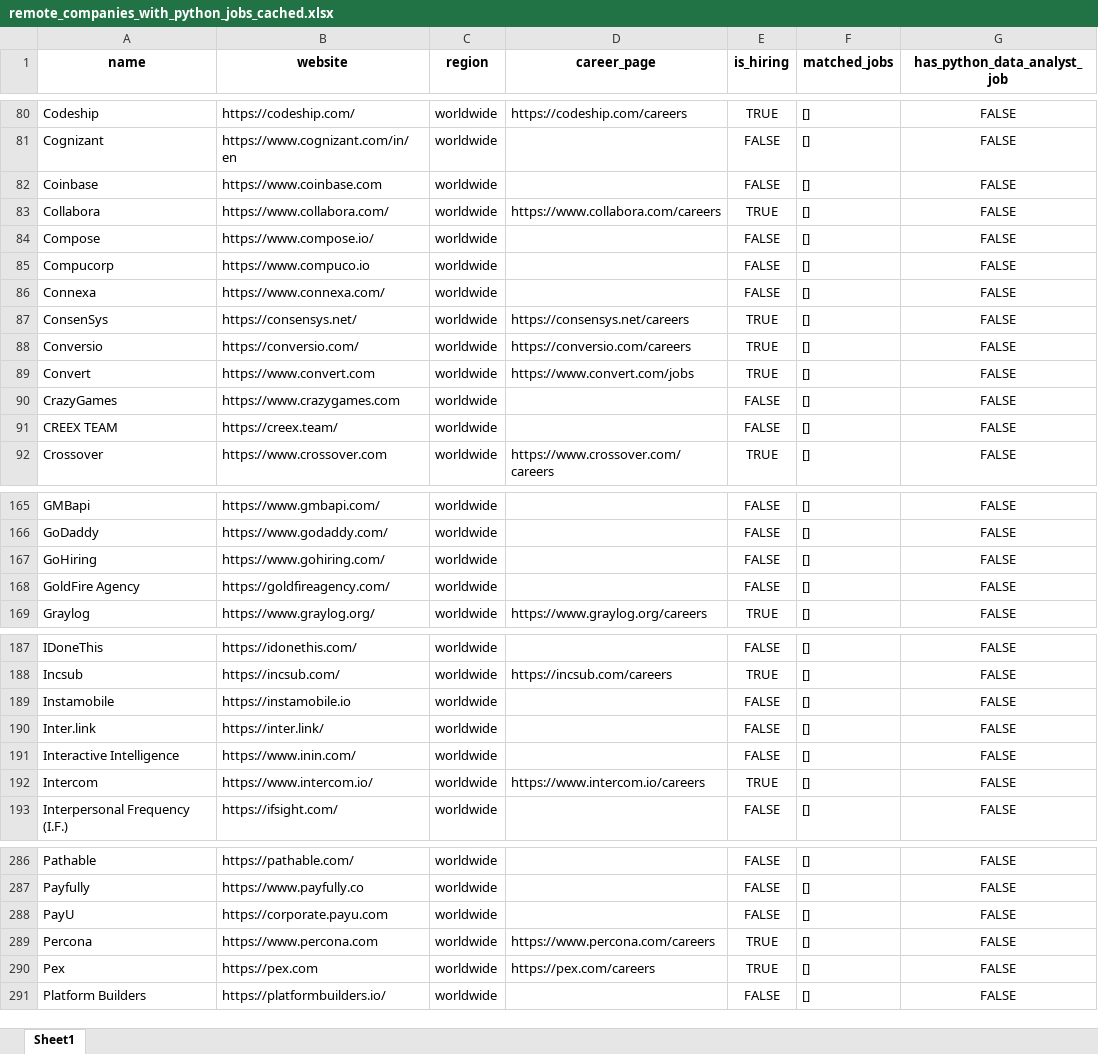
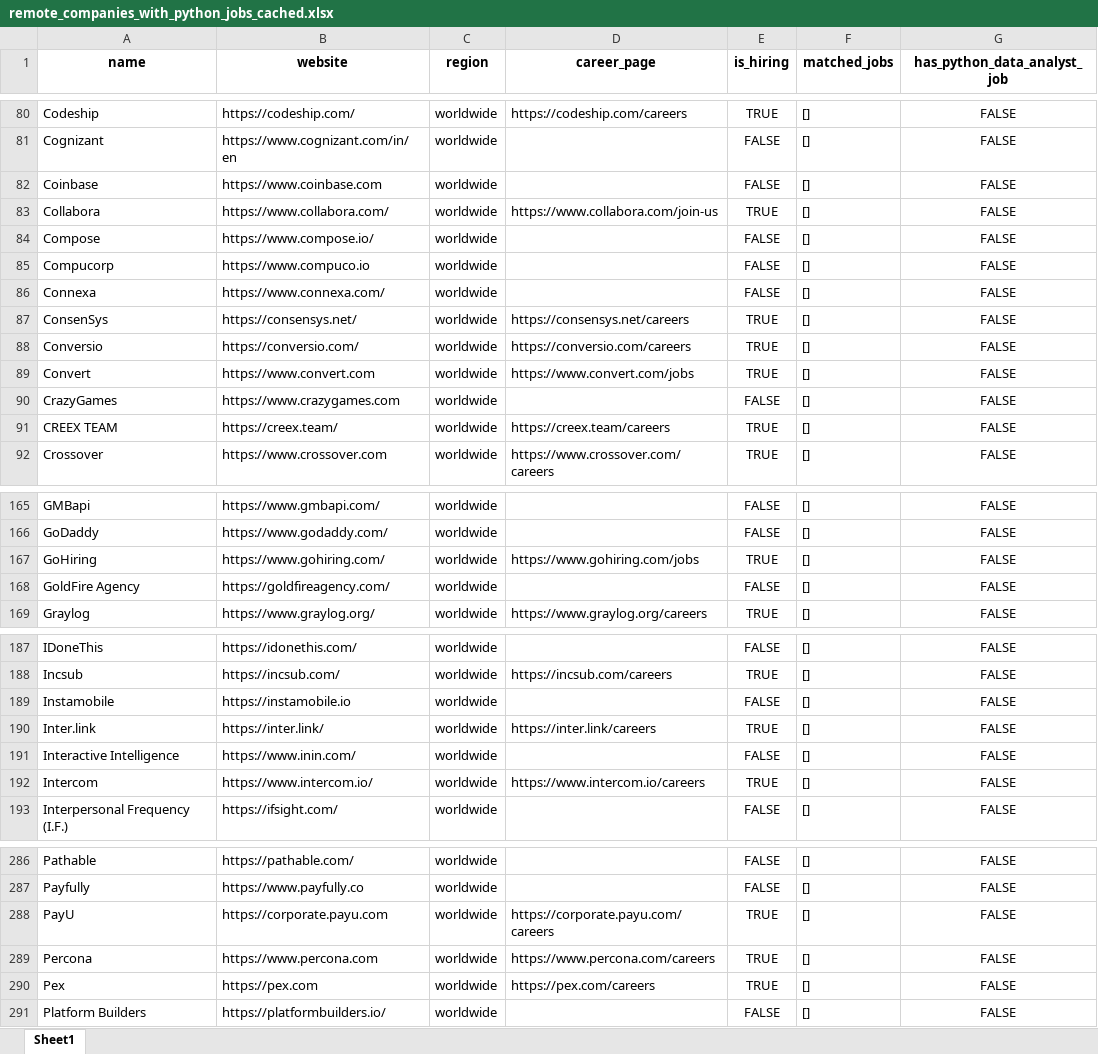
Before and after one commit to ChiaraVan1/remote-job-monitor, an Excel workbook: remote_companies_with_python_jobs_cached.xlsx, sheet Sheet1, drawn as a sheet; only a part is shown, gaps mark what is left out; values as stored, in another font and other column widths than the file's, no borders; the diff covers the shown part only; the diff names each change by its address in the sheet, - before the commit and + after, or states it on an @@ line.

```diff
--- a/remote_companies_with_python_jobs_cached.xlsx (sheet Sheet1)
+++ b/remote_companies_with_python_jobs_cached.xlsx (sheet Sheet1)
-D83 (career_page): https://www.collabora.com/careers
+D83 (career_page): https://www.collabora.com/join-us
-D91 (career_page): (empty)
+D91 (career_page): https://creex.team/careers
-E91 (is_hiring): FALSE
+E91 (is_hiring): TRUE
-D167 (career_page): (empty)
+D167 (career_page): https://www.gohiring.com/jobs
-E167 (is_hiring): FALSE
+E167 (is_hiring): TRUE
-D190 (career_page): (empty)
+D190 (career_page): https://inter.link/careers
-E190 (is_hiring): FALSE
+E190 (is_hiring): TRUE
-D288 (career_page): (empty)
+D288 (career_page): https://corporate.payu.com/careers
-E288 (is_hiring): FALSE
+E288 (is_hiring): TRUE
```
Also changed, not shown: 1 edited cell elsewhere in this sheet, 1 other file.
